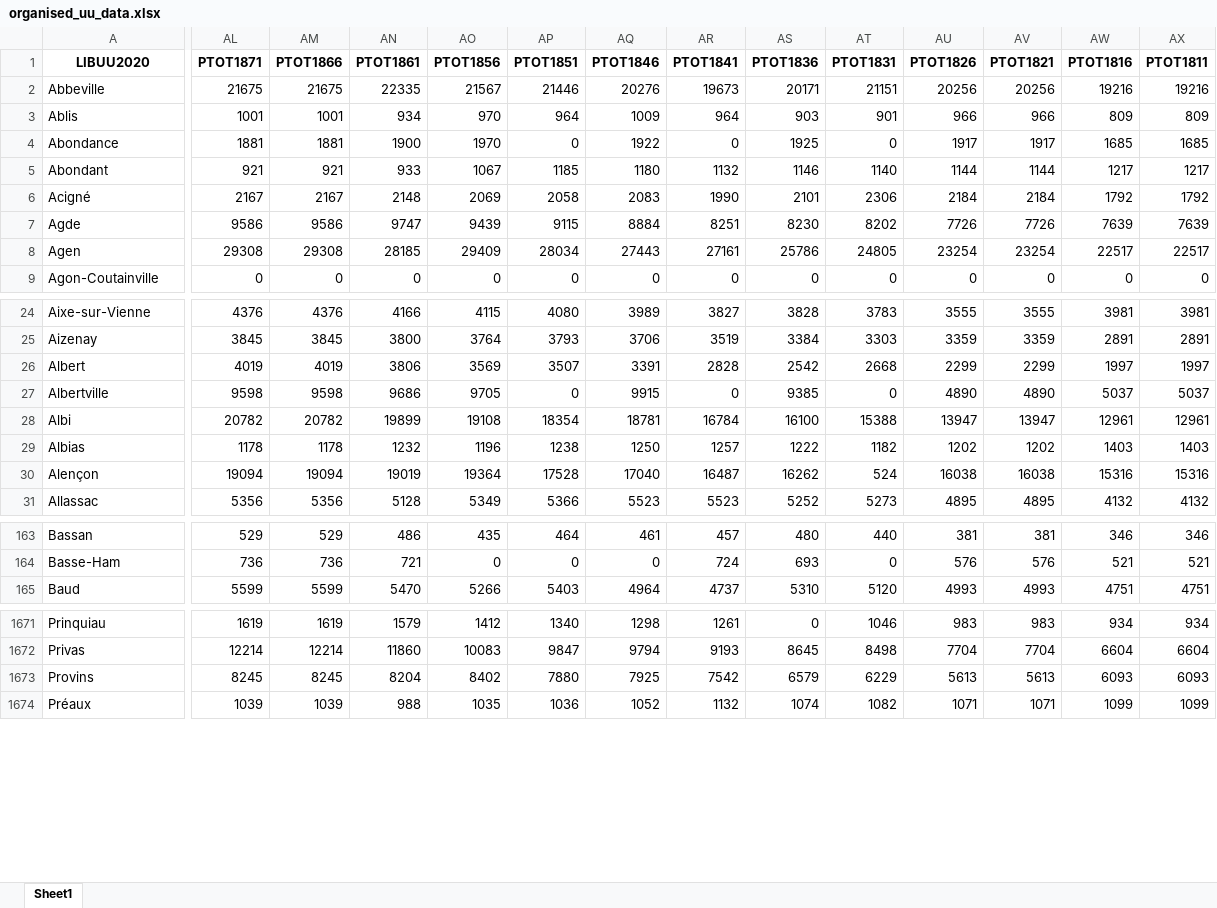
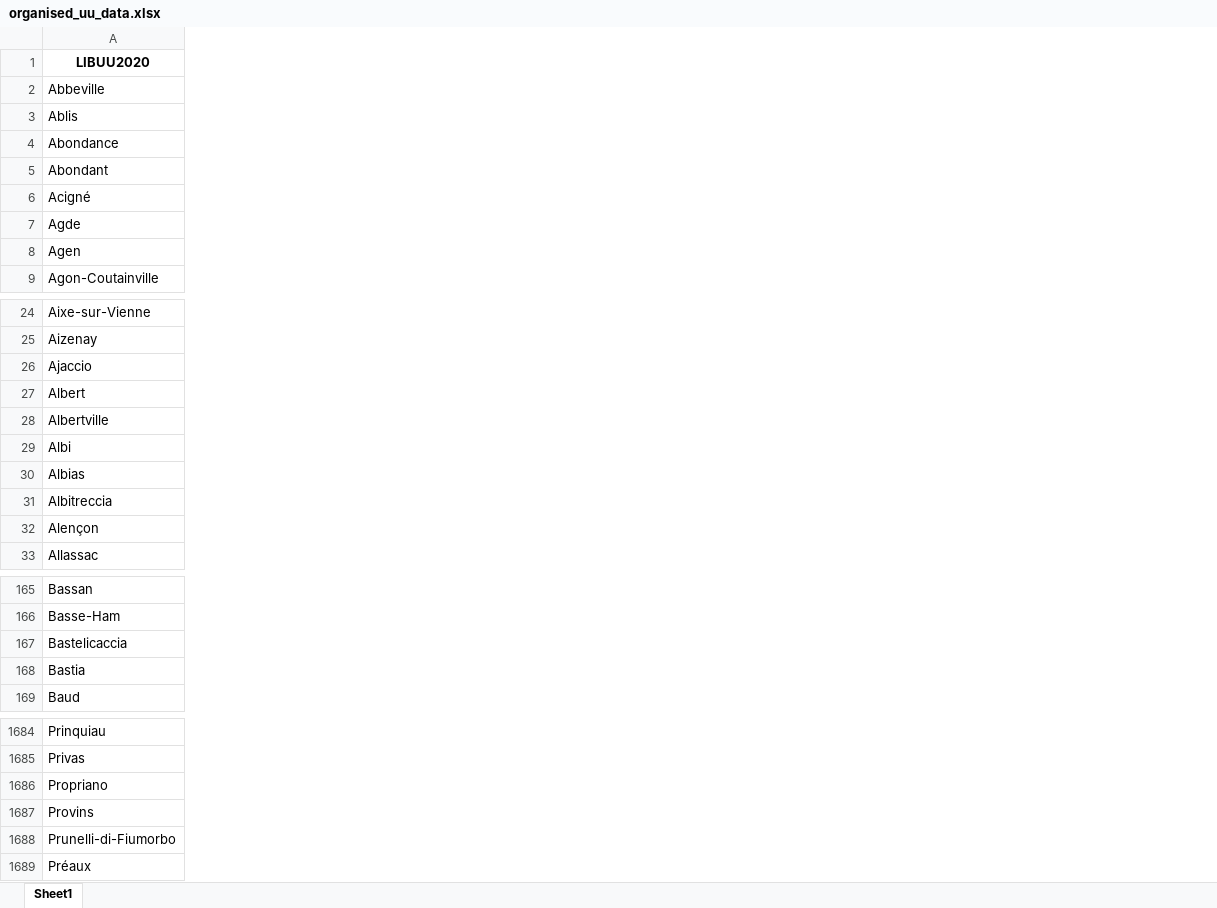
Before and after one commit to Phy1a/Analyse-des-unites-urbaines-depuis-le-XIXe, an Excel workbook: output/organised_uu_data.xlsx, sheet Sheet1, drawn as a sheet; only a part is shown, gaps mark what is left out; values as stored, in another font and other column widths than the file's, no borders; removed rows and columns are numbered as before the commit, all else as after; rows hold the shown columns only; the diff covers the shown part only; the diff names each change by its address in the sheet, - before the commit and + after, or states it on an @@ line.

```diff
--- a/output/organised_uu_data.xlsx (sheet Sheet1)
+++ b/output/organised_uu_data.xlsx (sheet Sheet1)
-column AL (PTOT1871), rows 2-9: 21675 | 1001 | 1881 | 921 | 2167 | 9586 | 29308 | 0; rows 24-31: 4376 | 3845 | 4019 | 9598 | 20782 | 1178 | 19094 | 5356; rows 163-165: 529 | 736 | 5599; rows 1671-1674: 1619 | 12214 | 8245 | 1039
-column AM (PTOT1866), rows 2-9: 21675 | 1001 | 1881 | 921 | 2167 | 9586 | 29308 | 0; rows 24-31: 4376 | 3845 | 4019 | 9598 | 20782 | 1178 | 19094 | 5356; rows 163-165: 529 | 736 | 5599; rows 1671-1674: 1619 | 12214 | 8245 | 1039
-column AN (PTOT1861), rows 2-9: 22335 | 934 | 1900 | 933 | 2148 | 9747 | 28185 | 0; rows 24-31: 4166 | 3800 | 3806 | 9686 | 19899 | 1232 | 19019 | 5128; rows 163-165: 486 | 721 | 5470; rows 1671-1674: 1579 | 11860 | 8204 | 988
-column AO (PTOT1856), rows 2-9: 21567 | 970 | 1970 | 1067 | 2069 | 9439 | 29409 | 0; rows 24-31: 4115 | 3764 | 3569 | 9705 | 19108 | 1196 | 19364 | 5349; rows 163-165: 435 | 0 | 5266; rows 1671-1674: 1412 | 10083 | 8402 | 1035
-column AP (PTOT1851), rows 2-9: 21446 | 964 | 0 | 1185 | 2058 | 9115 | 28034 | 0; rows 24-31: 4080 | 3793 | 3507 | 0 | 18354 | 1238 | 17528 | 5366; rows 163-165: 464 | 0 | 5403; rows 1671-1674: 1340 | 9847 | 7880 | 1036
-column AQ (PTOT1846), rows 2-9: 20276 | 1009 | 1922 | 1180 | 2083 | 8884 | 27443 | 0; rows 24-31: 3989 | 3706 | 3391 | 9915 | 18781 | 1250 | 17040 | 5523; rows 163-165: 461 | 0 | 4964; rows 1671-1674: 1298 | 9794 | 7925 | 1052
-column AR (PTOT1841), rows 2-9: 19673 | 964 | 0 | 1132 | 1990 | 8251 | 27161 | 0; rows 24-31: 3827 | 3519 | 2828 | 0 | 16784 | 1257 | 16487 | 5523; rows 163-165: 457 | 724 | 4737; rows 1671-1674: 1261 | 9193 | 7542 | 1132
-column AS (PTOT1836), rows 2-9: 20171 | 903 | 1925 | 1146 | 2101 | 8230 | 25786 | 0; rows 24-31: 3828 | 3384 | 2542 | 9385 | 16100 | 1222 | 16262 | 5252; rows 163-165: 480 | 693 | 5310; rows 1671-1674: 0 | 8645 | 6579 | 1074
-column AT (PTOT1831), rows 2-9: 21151 | 901 | 0 | 1140 | 2306 | 8202 | 24805 | 0; rows 24-31: 3783 | 3303 | 2668 | 0 | 15388 | 1182 | 524 | 5273; rows 163-165: 440 | 0 | 5120; rows 1671-1674: 1046 | 8498 | 6229 | 1082
-column AU (PTOT1826), rows 2-9: 20256 | 966 | 1917 | 1144 | 2184 | 7726 | 23254 | 0; rows 24-31: 3555 | 3359 | 2299 | 4890 | 13947 | 1202 | 16038 | 4895; rows 163-165: 381 | 576 | 4993; rows 1671-1674: 983 | 7704 | 5613 | 1071
-column AV (PTOT1821), rows 2-9: 20256 | 966 | 1917 | 1144 | 2184 | 7726 | 23254 | 0; rows 24-31: 3555 | 3359 | 2299 | 4890 | 13947 | 1202 | 16038 | 4895; rows 163-165: 381 | 576 | 4993; rows 1671-1674: 983 | 7704 | 5613 | 1071
-column AW (PTOT1816), rows 2-9: 19216 | 809 | 1685 | 1217 | 1792 | 7639 | 22517 | 0; rows 24-31: 3981 | 2891 | 1997 | 5037 | 12961 | 1403 | 15316 | 4132; rows 163-165: 346 | 521 | 4751; rows 1671-1674: 934 | 6604 | 6093 | 1099
-column AX (PTOT1811), rows 2-9: 19216 | 809 | 1685 | 1217 | 1792 | 7639 | 22517 | 0; rows 24-31: 3981 | 2891 | 1997 | 5037 | 12961 | 1403 | 15316 | 4132; rows 163-165: 346 | 521 | 4751; rows 1671-1674: 934 | 6604 | 6093 | 1099
+row 26: Ajaccio
+row 31: Albitreccia
+row 167: Bastelicaccia
+row 168: Bastia
+row 1686: Propriano
+row 1688: Prunelli-di-Fiumorbo
```
Also changed, not shown: 10 added rows and 2 removed columns elsewhere in this sheet, 1 other file.
